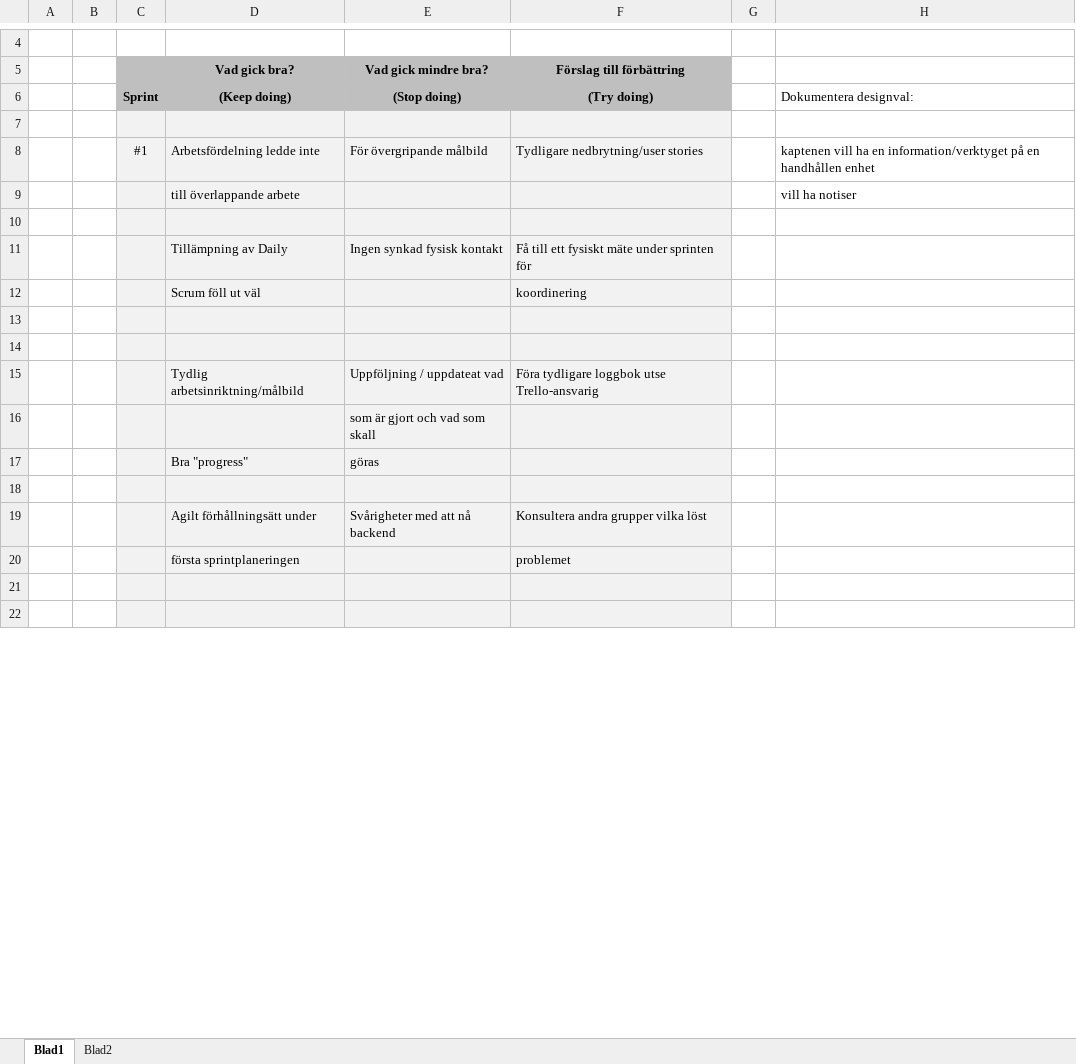
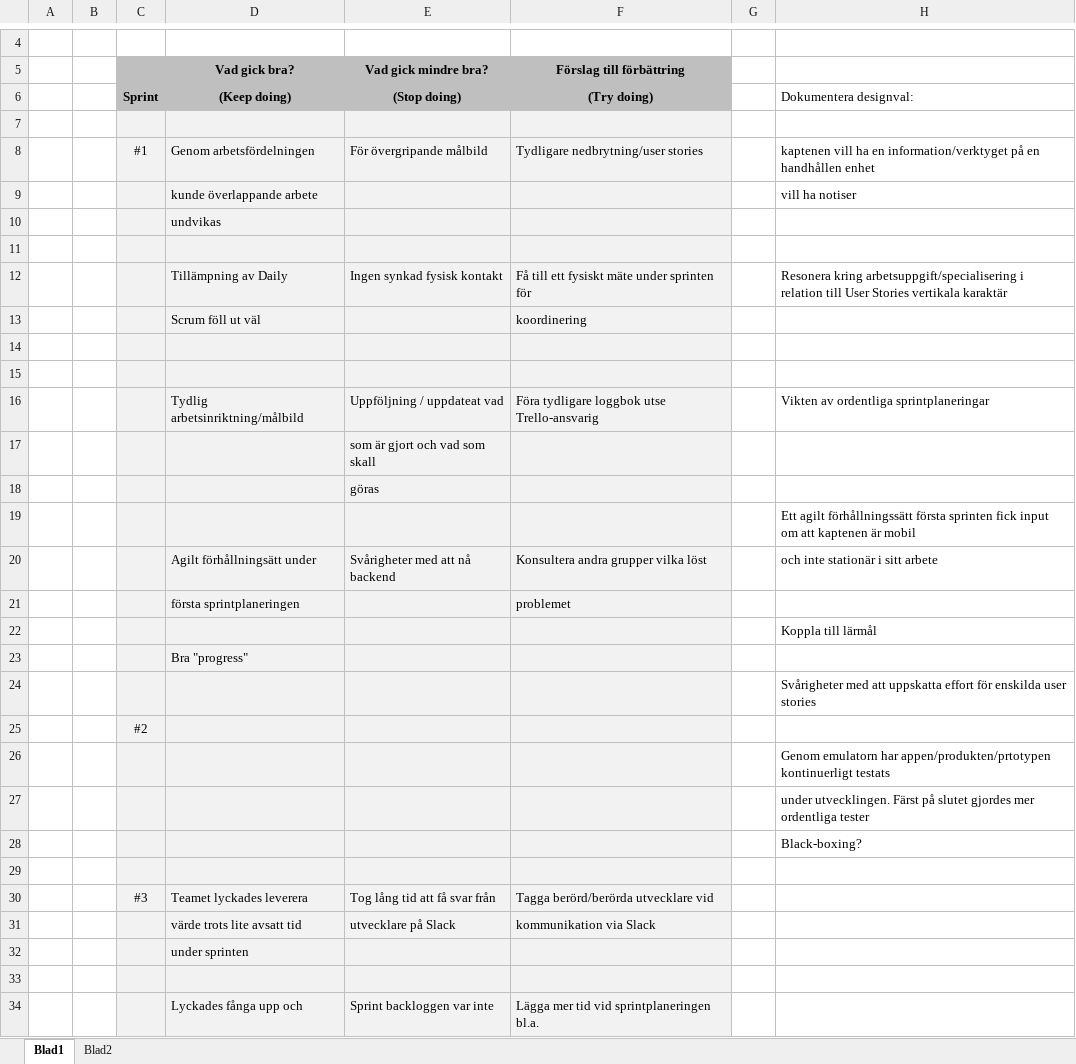
Before and after one commit to vicpers/dat255, an Excel workbook: Sprint Retrospectives.xlsx, sheet Blad1, drawn as a sheet; only a part is shown, gaps mark what is left out; the shorter side is filled out with more unchanged rows; values as stored, in another font and other column widths than the file's, no borders; removed rows and columns are numbered as before the commit, all else as after; the diff covers the shown part only; the diff names each change by its address in the sheet, - before the commit and + after, or states it on an @@ line.

```diff
--- a/Sprint Retrospectives.xlsx (sheet Blad1)
+++ b/Sprint Retrospectives.xlsx (sheet Blad1)
-D8 (Vad gick bra?): Arbetsfördelning ledde inte
+D8 (Vad gick bra?): Genom arbetsfördelningen
-D9 (Vad gick bra?): till överlappande arbete
+D9 (Vad gick bra?): kunde överlappande arbete
+row 10:  |  |  | undvikas
-H12: (empty)
+H12: Resonera kring arbetsuppgift/specialisering i relation till User Stories vertikala karaktär
-H16: (empty)
+H16: Vikten av ordentliga sprintplaneringar
-D18 (Vad gick bra?): Bra "progress"
+D18 (Vad gick bra?): (empty)
+row 19:  |  |  |  |  |  |  | Ett agilt förhållningssätt första sprinten fick input om att kaptenen är mobil
+row 20:  |  |  | Agilt förhållningsätt under | Svårigheter med att nå backend | Konsultera andra grupper vilka löst |  | och inte stationär i sitt arbete
@@ row 20 moved to row 21: första sprintplaneringen @@
+row 22:  |  |  |  |  |  |  | Koppla till lärmål
+row 23:  |  |  | Bra "progress"
+row 24:  |  |  |  |  |  |  | Svårigheter med att uppskatta effort för enskilda user stories
@@ row 23 moved to row 25: #2 @@
+row 26:  |  |  |  |  |  |  | Genom emulatorn har appen/produkten/prtotypen kontinuerligt testats
+row 27:  |  |  |  |  |  |  | under utvecklingen. Färst på slutet gjordes mer ordentliga tester
+row 28:  |  |  |  |  |  |  | Black-boxing?
-row 19:  |  |  | Agilt förhållningsätt under | Svårigheter med att nå backend | Konsultera andra grupper vilka löst
+row 30:  |  | #3 | Teamet lyckades leverera | Tog lång tid att få svar från | Tagga berörd/berörda utvecklare vid
+row 31:  |  |  | värde trots lite avsatt tid | utvecklare på Slack | kommunikation via Slack
+row 32:  |  |  | under sprinten
+row 34:  |  |  | Lyckades fånga upp och | Sprint backloggen var inte | Lägga mer tid vid sprintplaneringen bl.a.
```
Also changed, not shown: 5 added rows elsewhere in this sheet, 1 other file.
